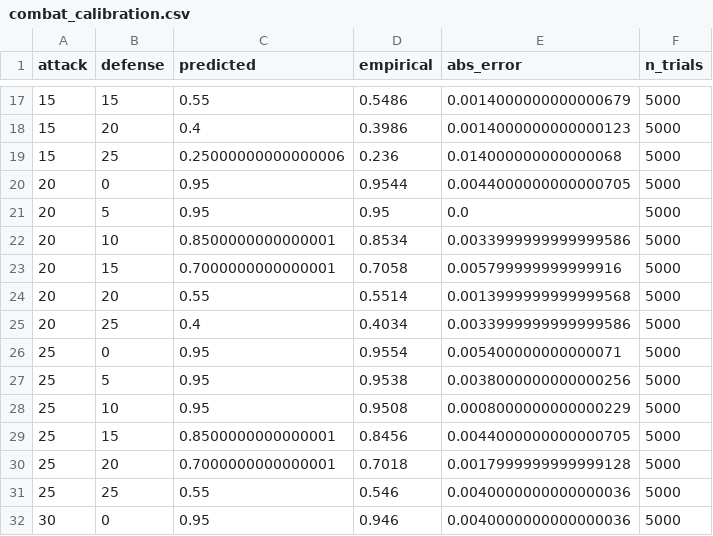
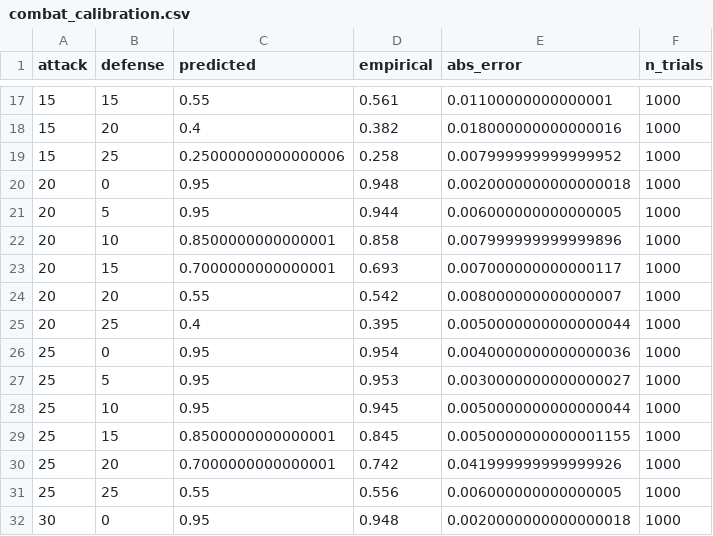
Before and after one commit to Ahmed-Abdul-Rahim/AI-D-D-Project, a CSV file: results/combat_calibration.csv, drawn as a sheet; only a part is shown, gaps mark what is left out; the diff covers the shown part only.

```diff
--- a/results/combat_calibration.csv
+++ b/results/combat_calibration.csv
@@ -17,16 +17,16 @@ attack,defense,predicted,empirical,abs_error,n_trials
-15,15,0.55,0.5486,0.0014000000000000679,5000
-15,20,0.4,0.3986,0.0014000000000000123,5000
-15,25,0.25000000000000006,0.236,0.014000000000000068,5000
-20,0,0.95,0.9544,0.0044000000000000705,5000
-20,5,0.95,0.95,0.0,5000
-20,10,0.8500000000000001,0.8534,0.0033999999999999586,5000
-20,15,0.7000000000000001,0.7058,0.005799999999999916,5000
-20,20,0.55,0.5514,0.0013999999999999568,5000
-20,25,0.4,0.4034,0.0033999999999999586,5000
-25,0,0.95,0.9554,0.005400000000000071,5000
-25,5,0.95,0.9538,0.0038000000000000256,5000
-25,10,0.95,0.9508,0.0008000000000000229,5000
-25,15,0.8500000000000001,0.8456,0.0044000000000000705,5000
-25,20,0.7000000000000001,0.7018,0.0017999999999999128,5000
-25,25,0.55,0.546,0.0040000000000000036,5000
-30,0,0.95,0.946,0.0040000000000000036,5000
+15,15,0.55,0.561,0.01100000000000001,1000
+15,20,0.4,0.382,0.018000000000000016,1000
+15,25,0.25000000000000006,0.258,0.007999999999999952,1000
+20,0,0.95,0.948,0.0020000000000000018,1000
+20,5,0.95,0.944,0.006000000000000005,1000
+20,10,0.8500000000000001,0.858,0.007999999999999896,1000
+20,15,0.7000000000000001,0.693,0.007000000000000117,1000
+20,20,0.55,0.542,0.008000000000000007,1000
+20,25,0.4,0.395,0.0050000000000000044,1000
+25,0,0.95,0.954,0.0040000000000000036,1000
+25,5,0.95,0.953,0.0030000000000000027,1000
+25,10,0.95,0.945,0.0050000000000000044,1000
+25,15,0.8500000000000001,0.845,0.0050000000000001155,1000
+25,20,0.7000000000000001,0.742,0.041999999999999926,1000
+25,25,0.55,0.556,0.006000000000000005,1000
+30,0,0.95,0.948,0.0020000000000000018,1000
```
Also changed, not shown: 60 edited cells elsewhere in this file, results/combat_winrate_matrix.csv, results/dungeon_summary.csv, 17 other files.
